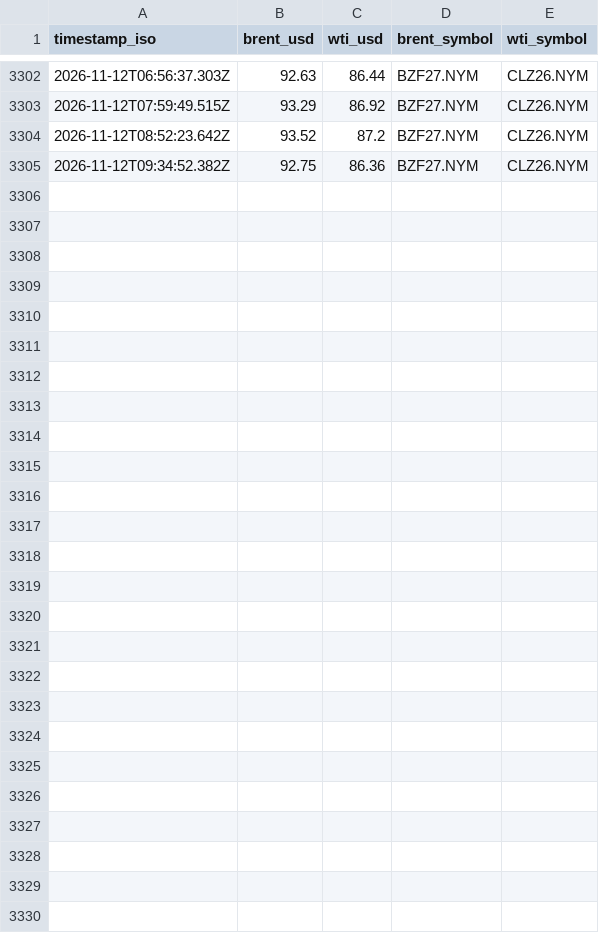
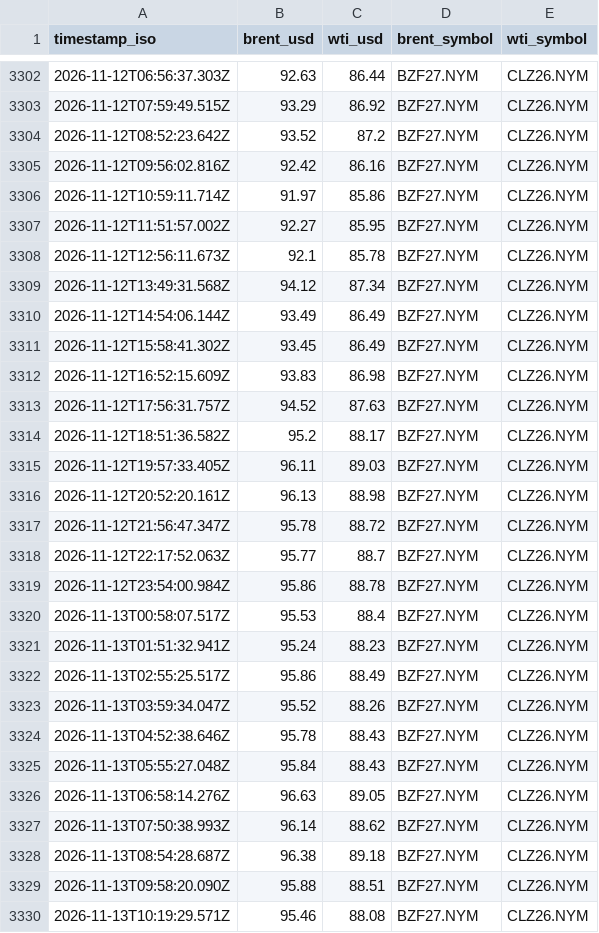
Before and after one commit to supamanluva/hormuz-watch, a CSV file: history/oil.csv, drawn as a sheet; only a part is shown, gaps mark what is left out.

```diff
--- a/history/oil.csv
+++ b/history/oil.csv
@@ -3304,2 +3304,27 @@ timestamp_iso,brent_usd,wti_usd,brent_symbol,wti_symbol
 2026-11-12T08:52:23.642Z,93.52,87.2,BZF27.NYM,CLZ26.NYM
-2026-11-12T09:34:52.382Z,92.75,86.36,BZF27.NYM,CLZ26.NYM
+2026-11-12T09:56:02.816Z,92.42,86.16,BZF27.NYM,CLZ26.NYM
+2026-11-12T10:59:11.714Z,91.97,85.86,BZF27.NYM,CLZ26.NYM
+2026-11-12T11:51:57.002Z,92.27,85.95,BZF27.NYM,CLZ26.NYM
+2026-11-12T12:56:11.673Z,92.1,85.78,BZF27.NYM,CLZ26.NYM
+2026-11-12T13:49:31.568Z,94.12,87.34,BZF27.NYM,CLZ26.NYM
+2026-11-12T14:54:06.144Z,93.49,86.49,BZF27.NYM,CLZ26.NYM
+2026-11-12T15:58:41.302Z,93.45,86.49,BZF27.NYM,CLZ26.NYM
+2026-11-12T16:52:15.609Z,93.83,86.98,BZF27.NYM,CLZ26.NYM
+2026-11-12T17:56:31.757Z,94.52,87.63,BZF27.NYM,CLZ26.NYM
+2026-11-12T18:51:36.582Z,95.2,88.17,BZF27.NYM,CLZ26.NYM
+2026-11-12T19:57:33.405Z,96.11,89.03,BZF27.NYM,CLZ26.NYM
+2026-11-12T20:52:20.161Z,96.13,88.98,BZF27.NYM,CLZ26.NYM
+2026-11-12T21:56:47.347Z,95.78,88.72,BZF27.NYM,CLZ26.NYM
+2026-11-12T22:17:52.063Z,95.77,88.7,BZF27.NYM,CLZ26.NYM
+2026-11-12T23:54:00.984Z,95.86,88.78,BZF27.NYM,CLZ26.NYM
+2026-11-13T00:58:07.517Z,95.53,88.4,BZF27.NYM,CLZ26.NYM
+2026-11-13T01:51:32.941Z,95.24,88.23,BZF27.NYM,CLZ26.NYM
+2026-11-13T02:55:25.517Z,95.86,88.49,BZF27.NYM,CLZ26.NYM
+2026-11-13T03:59:34.047Z,95.52,88.26,BZF27.NYM,CLZ26.NYM
+2026-11-13T04:52:38.646Z,95.78,88.43,BZF27.NYM,CLZ26.NYM
+2026-11-13T05:55:27.048Z,95.84,88.43,BZF27.NYM,CLZ26.NYM
+2026-11-13T06:58:14.276Z,96.63,89.05,BZF27.NYM,CLZ26.NYM
+2026-11-13T07:50:38.993Z,96.14,88.62,BZF27.NYM,CLZ26.NYM
+2026-11-13T08:54:28.687Z,96.38,89.18,BZF27.NYM,CLZ26.NYM
+2026-11-13T09:58:20.090Z,95.88,88.51,BZF27.NYM,CLZ26.NYM
+2026-11-13T10:19:29.571Z,95.46,88.08,BZF27.NYM,CLZ26.NYM
```
Also changed, not shown: history/events.csv, history/status_history.csv.
